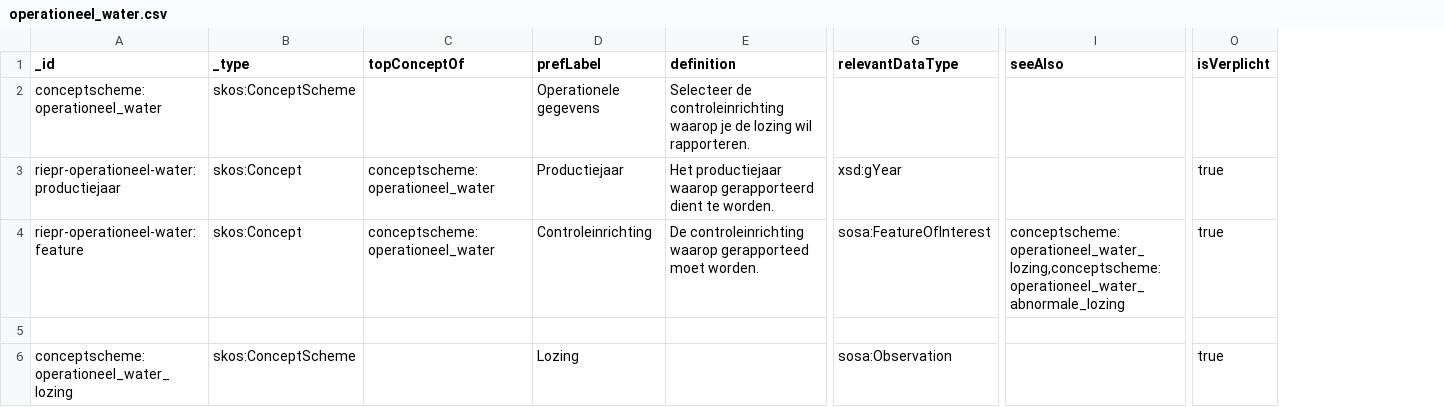
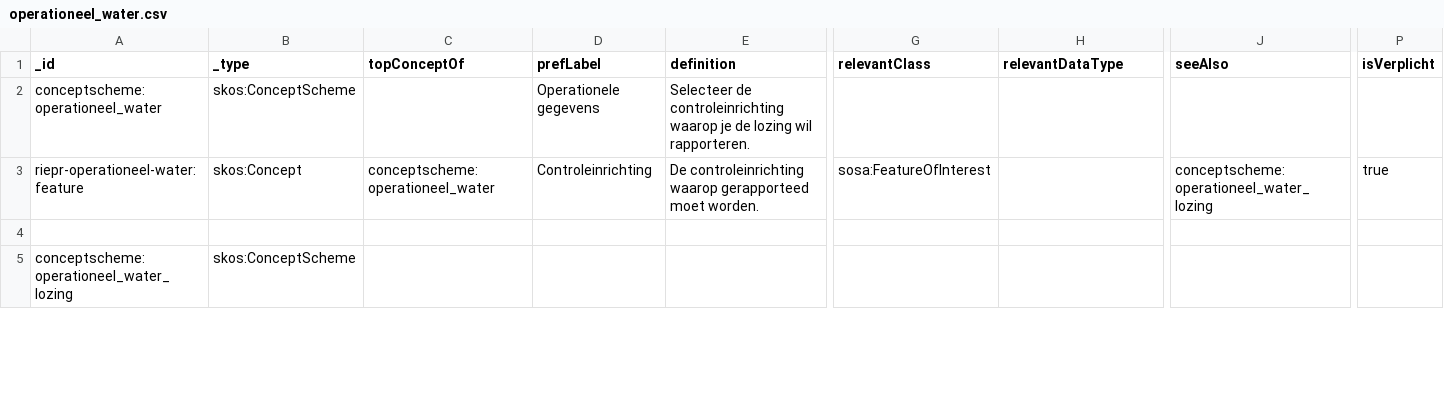
Before and after one commit to milieuinfo/codelijst-rie-iepr, a CSV file: src/source/operationeel_water.csv, drawn as a sheet; only a part is shown, gaps mark what is left out; removed rows and columns are numbered as before the commit, all else as after; rows hold the shown columns only; the diff covers the shown part only; the diff names each change by its address in the sheet, - before the commit and + after, or states it on an @@ line.

```diff
--- a/src/source/operationeel_water.csv
+++ b/src/source/operationeel_water.csv
+column G (relevantClass), row 3: sosa:FeatureOfInterest
-row 3: riepr-operationeel-water:productiejaar | skos:Concept | conceptscheme:operationeel_water | Productiejaar | Het productiejaar waarop gerapporteerd dient te worden. | xsd:gYear |  | true
-H3 (relevantDataType): sosa:FeatureOfInterest
+H3 (relevantDataType): (empty)
-J3 (seeAlso): conceptscheme:operationeel_water_lozing,conceptscheme:operationeel_water_abnormale_lozing
+J3 (seeAlso): conceptscheme:operationeel_water_lozing
-D5 (prefLabel): Lozing
+D5 (prefLabel): (empty)
-H5 (relevantDataType): sosa:Observation
+H5 (relevantDataType): (empty)
-P5 (isVerplicht): true
+P5 (isVerplicht): (empty)
```
Also changed, not shown: 1 added row, 1 removed row and 8 edited cells elsewhere in this file, src/source/meetpunt_eigenschappen.csv, src/source/operationeel_zelfcontrole_lucht.csv, 10 other files.
